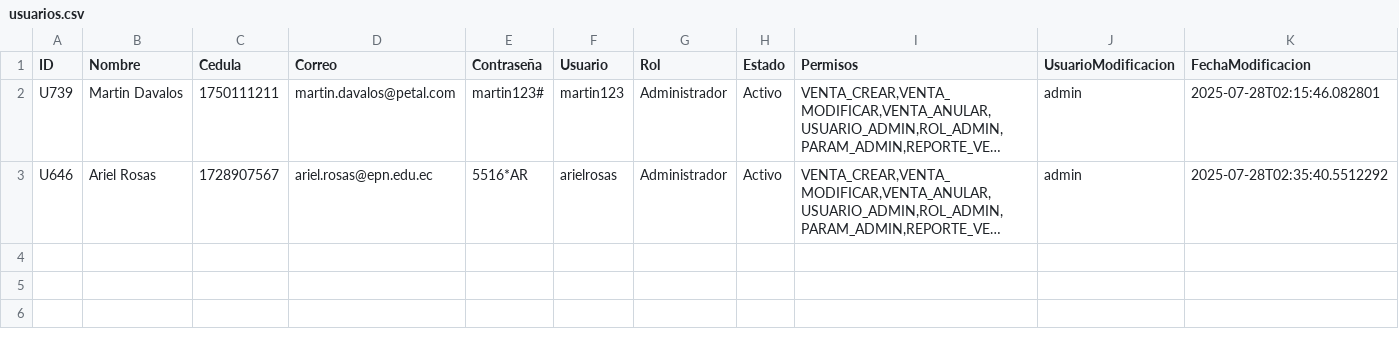
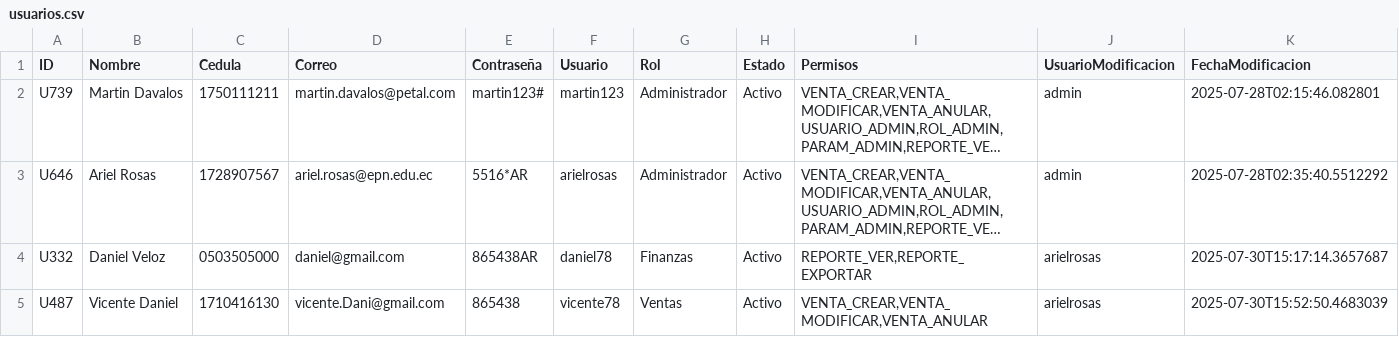
Before and after one commit to AlexanderRosas/SGEF_PetalEX_V_09, a CSV file: data/usuarios.csv, drawn as a sheet; long unchanged cells end in …; the diff names each change by its address in the sheet, - before the commit and + after, or states it on an @@ line.

Commit message:
Update pedidos and usuarios CSV data
Modified an existing pedido record with new dates, status, and client ID. Added two new user entries for Daniel Veloz (Finanzas) and Vicente Daniel (Ventas) to usuarios.csv.

```diff
--- a/data/usuarios.csv
+++ b/data/usuarios.csv
+row 4: U332 | Daniel Veloz | 0503505000 | daniel@gmail.com | 865438AR | daniel78 | Finanzas | Activo | REPORTE_VER,REPORTE_EXPORTAR | arielrosas | 2025-07-30T15:17:14.3657687
+row 5: U487 | Vicente Daniel | 1710416130 | vicente.Dani@gmail.com | 865438 | vicente78 | Ventas | Activo | VENTA_CREAR,VENTA_MODIFICAR,VENTA_ANULAR | arielrosas | 2025-07-30T15:52:50.4683039
```
Also changed, not shown: 1 other file.
